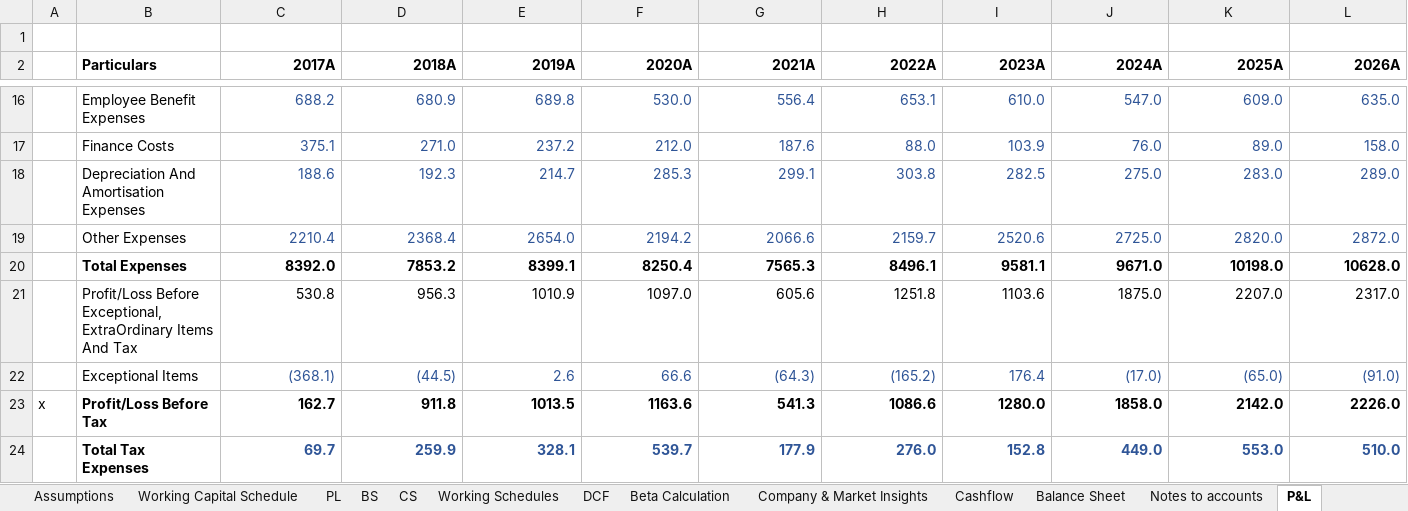
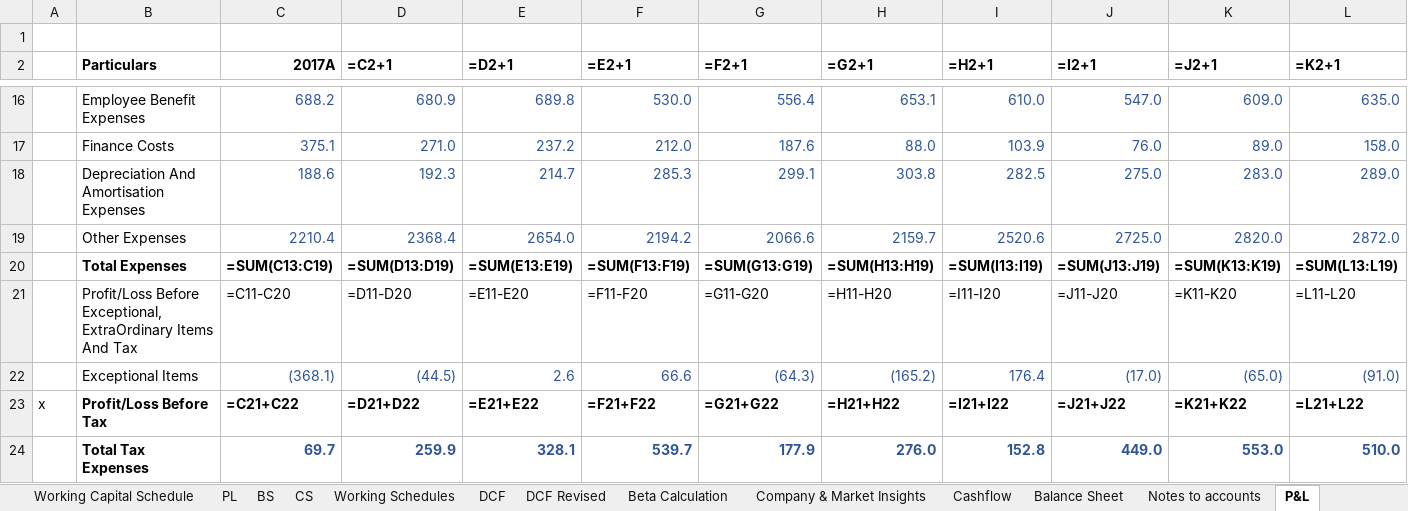
Before and after one commit to mbashivam897-rgb/USL, an Excel workbook: United Spirits Excel.xlsx, sheet P&L, drawn as a sheet; only a part is shown, gaps mark what is left out; values as stored, in another font and other column widths than the file's, no borders; formulas without a stored value are shown as written; the diff covers the shown part only; the diff names each change by its address in the sheet, - before the commit and + after, or states it on an @@ line.

```diff
--- a/United Spirits Excel.xlsx (sheet P&L)
+++ b/United Spirits Excel.xlsx (sheet P&L)
+sheet tab: DCF Revised
-D2: 2018A
+D2: =C2+1
-E2: 2019A
+E2: =D2+1
-F2: 2020A
+F2: =E2+1
-G2: 2021A
+G2: =F2+1
-H2: 2022A
+H2: =G2+1
-I2: 2023A
+I2: =H2+1
-J2: 2024A
+J2: =I2+1
-K2: 2025A
+K2: =J2+1
-L2: 2026A
+L2: =K2+1
-C20 (2017A): 8392.0
+C20 (2017A): =SUM(C13:C19)
-D20 (=C2+1): 7853.2
+D20 (=C2+1): =SUM(D13:D19)
-E20 (=D2+1): 8399.1
+E20 (=D2+1): =SUM(E13:E19)
-F20 (=E2+1): 8250.4
+F20 (=E2+1): =SUM(F13:F19)
-G20 (=F2+1): 7565.3
+G20 (=F2+1): =SUM(G13:G19)
-H20 (=G2+1): 8496.1
+H20 (=G2+1): =SUM(H13:H19)
-I20 (=H2+1): 9581.1
+I20 (=H2+1): =SUM(I13:I19)
-J20 (=I2+1): 9671.0
+J20 (=I2+1): =SUM(J13:J19)
-K20 (=J2+1): 10198.0
+K20 (=J2+1): =SUM(K13:K19)
-L20 (=K2+1): 10628.0
+L20 (=K2+1): =SUM(L13:L19)
-C21 (2017A): 530.8
+C21 (2017A): =C11-C20
-D21 (=C2+1): 956.3
+D21 (=C2+1): =D11-D20
-E21 (=D2+1): 1010.9
+E21 (=D2+1): =E11-E20
-F21 (=E2+1): 1097.0
+F21 (=E2+1): =F11-F20
-G21 (=F2+1): 605.6
+G21 (=F2+1): =G11-G20
-H21 (=G2+1): 1251.8
+H21 (=G2+1): =H11-H20
-I21 (=H2+1): 1103.6
+I21 (=H2+1): =I11-I20
-J21 (=I2+1): 1875.0
+J21 (=I2+1): =J11-J20
-K21 (=J2+1): 2207.0
+K21 (=J2+1): =K11-K20
-L21 (=K2+1): 2317.0
+L21 (=K2+1): =L11-L20
-C23 (2017A): 162.7
+C23 (2017A): =C21+C22
-D23 (=C2+1): 911.8
+D23 (=C2+1): =D21+D22
-E23 (=D2+1): 1013.5
+E23 (=D2+1): =E21+E22
-F23 (=E2+1): 1163.6
+F23 (=E2+1): =F21+F22
-G23 (=F2+1): 541.3
+G23 (=F2+1): =G21+G22
-H23 (=G2+1): 1086.6
+H23 (=G2+1): =H21+H22
-I23 (=H2+1): 1280.0
+I23 (=H2+1): =I21+I22
-J23 (=I2+1): 1858.0
+J23 (=I2+1): =J21+J22
-K23 (=J2+1): 2142.0
+K23 (=J2+1): =K21+K22
-L23 (=K2+1): 2226.0
+L23 (=K2+1): =L21+L22
```
Also changed, not shown: 1 added row, 1 removed row and 54 edited cells elsewhere in this sheet, sheet Working Schedules, sheet Beta Calculation, sheet Working Capital Schedule, sheet CS, sheet Cashflow, sheet Notes to accounts, 8 more sheets, charts or pictures.
